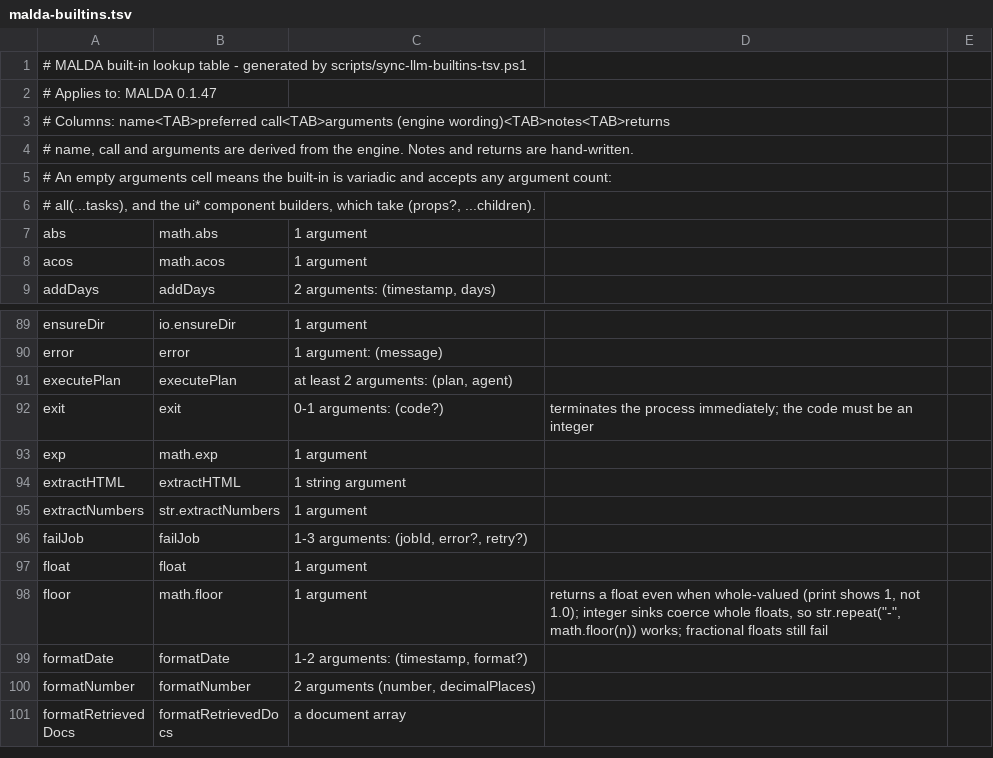
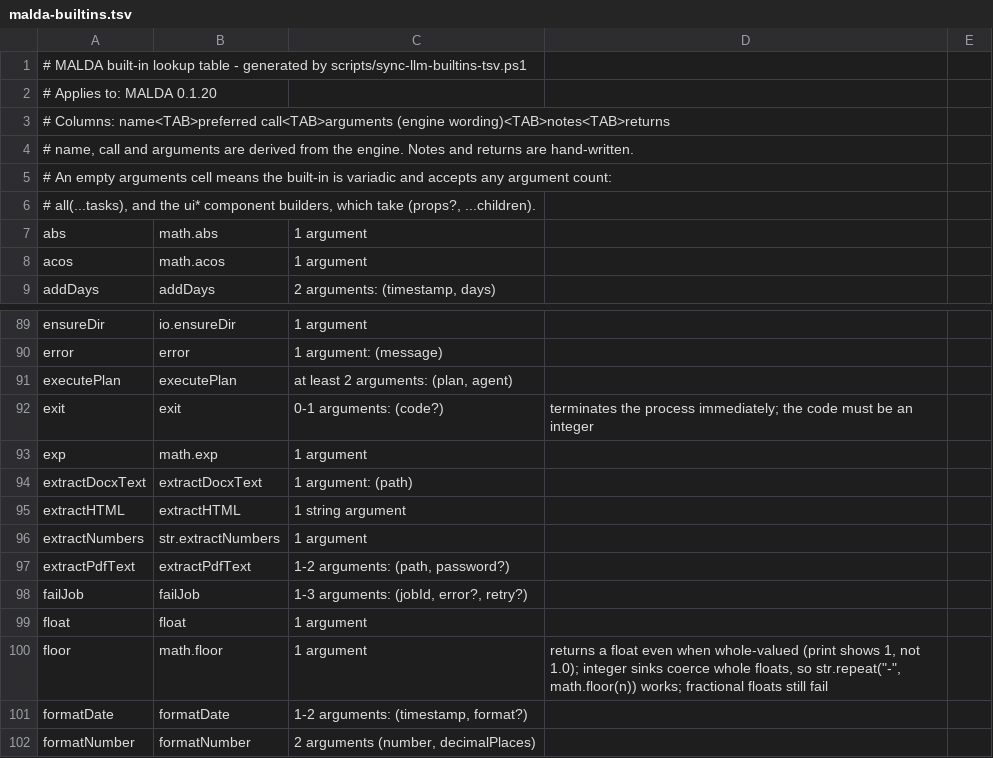
Before and after one commit to amaldini/maldalang, a TSV file: docs/llm/malda-builtins.tsv, drawn as a sheet; only a part is shown, gaps mark what is left out; the shorter side is filled out with more unchanged rows.

```diff
--- a/docs/llm/malda-builtins.tsv
+++ b/docs/llm/malda-builtins.tsv
@@ -1,3 +1,3 @@
 # MALDA built-in lookup table - generated by scripts/sync-llm-builtins-tsv.ps1
-# Applies to: MALDA 0.1.47
+# Applies to: MALDA 0.1.20
 # Columns: name<TAB>preferred call<TAB>arguments (engine wording)<TAB>notes<TAB>returns
@@ -93,4 +93,6 @@ exit	exit	0-1 arguments: (code?)	terminates the process immediately; the code mu
 exp	math.exp	1 argument		
+extractDocxText	extractDocxText	1 argument: (path)		
 extractHTML	extractHTML	1 string argument		
 extractNumbers	str.extractNumbers	1 argument		
+extractPdfText	extractPdfText	1-2 arguments: (path, password?)		
 failJob	failJob	1-3 arguments: (jobId, error?, retry?)		
```
Also changed, not shown: 19 other files.
